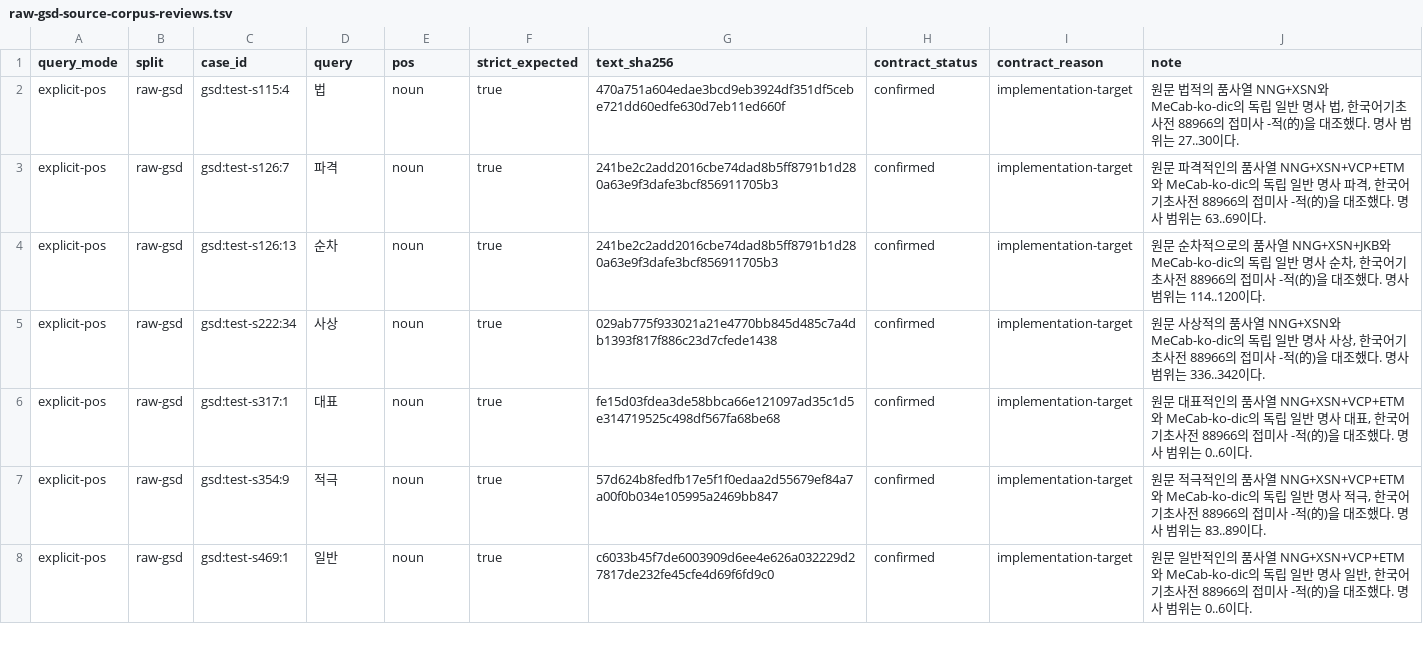
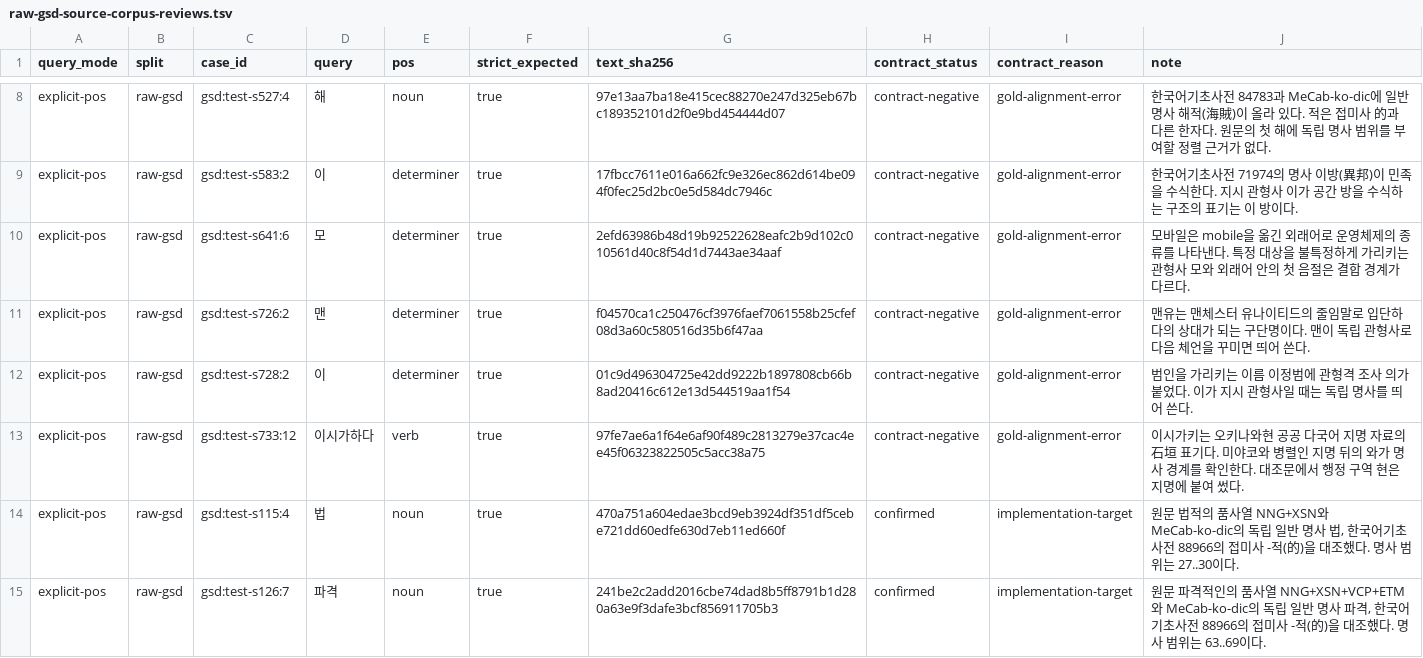
Before and after one commit to SeokminHong/kfind, a TSV file: tools/morph-compare/raw-gsd-source-corpus-reviews.tsv, drawn as a sheet; only a part is shown, gaps mark what is left out; the shorter side is filled out with more unchanged rows; the diff covers the shown part only.

```diff
--- a/tools/morph-compare/raw-gsd-source-corpus-reviews.tsv
+++ b/tools/morph-compare/raw-gsd-source-corpus-reviews.tsv
@@ -2 +8,7 @@ query_mode	split	case_id	query	pos	strict_expected	text_sha256	contract_status	c
+explicit-pos	raw-gsd	gsd:test-s527:4	해	noun	true	97e13aa7ba18e415cec88270e247d325eb67bc189352101d2f0e9bd454444d07	contract-negative	gold-alignment-error	한국어기초사전 84783과 MeCab-ko-dic에 일반 명사 해적(海賊)이 올라 있다. 적은 접미사 的과 다른 한자다. 원문의 첫 해에 독립 명사 범위를 부여할 정렬 근거가 없다.
+explicit-pos	raw-gsd	gsd:test-s583:2	이	determiner	true	17fbcc7611e016a662fc9e326ec862d614be094f0fec25d2bc0e5d584dc7946c	contract-negative	gold-alignment-error	한국어기초사전 71974의 명사 이방(異邦)이 민족을 수식한다. 지시 관형사 이가 공간 방을 수식하는 구조의 표기는 이 방이다.
+explicit-pos	raw-gsd	gsd:test-s641:6	모	determiner	true	2efd63986b48d19b92522628eafc2b9d102c010561d40c8f54d1d7443ae34aaf	contract-negative	gold-alignment-error	모바일은 mobile을 옮긴 외래어로 운영체제의 종류를 나타낸다. 특정 대상을 불특정하게 가리키는 관형사 모와 외래어 안의 첫 음절은 결합 경계가 다르다.
+explicit-pos	raw-gsd	gsd:test-s726:2	맨	determiner	true	f04570ca1c250476cf3976faef7061558b25cfef08d3a60c580516d35b6f47aa	contract-negative	gold-alignment-error	맨유는 맨체스터 유나이티드의 줄임말로 입단하다의 상대가 되는 구단명이다. 맨이 독립 관형사로 다음 체언을 꾸미면 띄어 쓴다.
+explicit-pos	raw-gsd	gsd:test-s728:2	이	determiner	true	01c9d496304725e42dd9222b1897808cb66b8ad20416c612e13d544519aa1f54	contract-negative	gold-alignment-error	범인을 가리키는 이름 이정범에 관형격 조사 의가 붙었다. 이가 지시 관형사일 때는 독립 명사를 띄어 쓴다.
+explicit-pos	raw-gsd	gsd:test-s733:12	이시가하다	verb	true	97fe7ae6a1f64e6af90f489c2813279e37cac4ee45f06323822505c5acc38a75	contract-negative	gold-alignment-error	이시가키는 오키나와현 공공 다국어 지명 자료의 石垣 표기다. 미야코와 병렬인 지명 뒤의 와가 명사 경계를 확인한다. 대조문에서 행정 구역 현은 지명에 붙여 썼다.
 explicit-pos	raw-gsd	gsd:test-s115:4	법	noun	true	470a751a604edae3bcd9eb3924df351df5cebe721dd60edfe630d7eb11ed660f	confirmed	implementation-target	원문 법적의 품사열 NNG+XSN와 MeCab-ko-dic의 독립 일반 명사 법, 한국어기초사전 88966의 접미사 -적(的)을 대조했다. 명사 범위는 27..30이다.
```
Also changed, not shown: 6 added rows elsewhere in this file, 9 other files.
